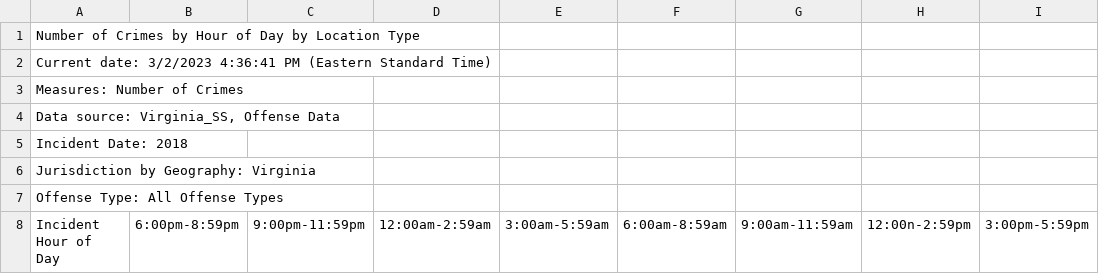
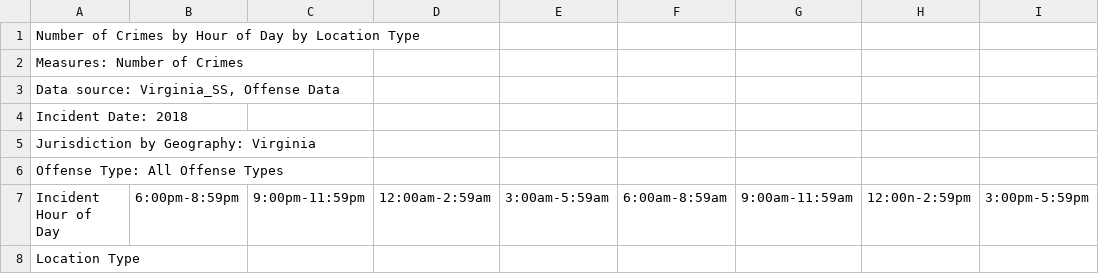
Before and after one commit to rpsantos06/Case-Study-Crimes, a CSV file: murder_by_hour_2018.csv, drawn as a sheet; only a part is shown; the shorter side is filled out with more unchanged rows; the diff names each change by its address in the sheet, - before the commit and + after, or states it on an @@ line.

```diff
--- a/murder_by_hour_2018.csv
+++ b/murder_by_hour_2018.csv
-row 2: Current date: 3/2/2023 4:36:41 PM (Eastern Standard Time)
```
Also changed, not shown: murder_by_hour_2019.csv, murder_by_hour_2020.csv, 1 other file.
